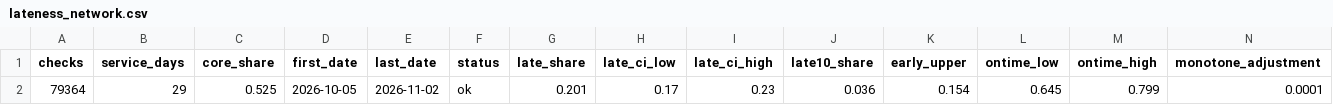
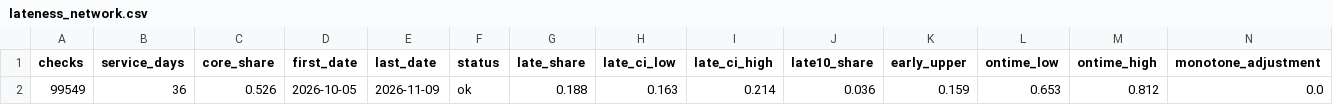
Before and after one commit to i-papageorgiou/williamsburg_transit_project, a CSV file: data/processed/lateness_network.csv, drawn as a sheet; removed rows and columns are numbered as before the commit, all else as after; the diff names each change by its address in the sheet, - before the commit and + after, or states it on an @@ line.

```diff
--- a/data/processed/lateness_network.csv
+++ b/data/processed/lateness_network.csv
-row 2: 79364 | 29 | 0.525 | 2026-10-05 | 2026-11-02 | ok | 0.201 | 0.17 | 0.23 | 0.036 | 0.154 | 0.645 | 0.799 | 0.0001
+row 2: 99549 | 36 | 0.526 | 2026-10-05 | 2026-11-09 | ok | 0.188 | 0.163 | 0.214 | 0.036 | 0.159 | 0.653 | 0.812 | 0.0
```
Also changed, not shown: data/processed/cancellations_by_day.csv, data/processed/lateness_by_route.csv, 15 other files.
